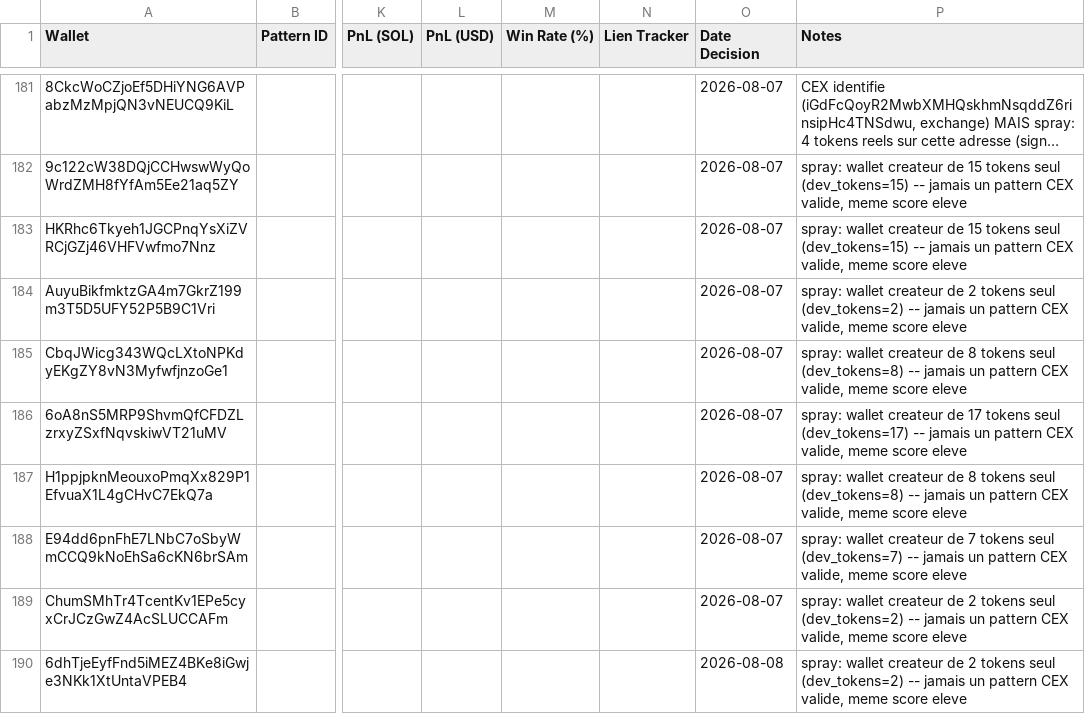
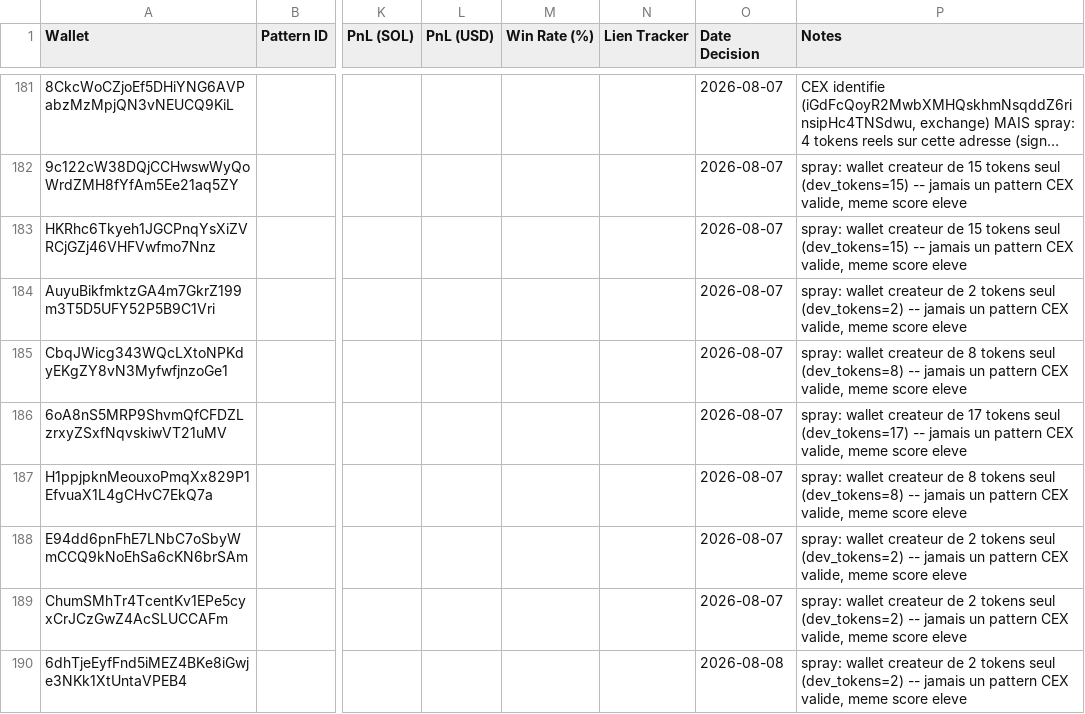
Before and after one commit to LEAYZ1222/RuggerAnalyzer, a CSV file: data/wallets.csv, drawn as a sheet; only a part is shown, gaps mark what is left out; long unchanged cells end in …; the diff covers the shown part only; the diff names each change by its address in the sheet, - before the commit and + after, or states it on an @@ line.

Commit message:
Rugger Scanner 2026-08-08 05:26 UTC: A=0 màj B=1 évalué (0/1)

```diff
--- a/data/wallets.csv
+++ b/data/wallets.csv
-P188 (Notes): …createur de 7 tokens seul (dev_tokens=7) -- jamais…
+P188 (Notes): …createur de 2 tokens seul (dev_tokens=2) -- jamais…
```
Also changed, not shown: 1 added row and 1 edited cell elsewhere in this file.
